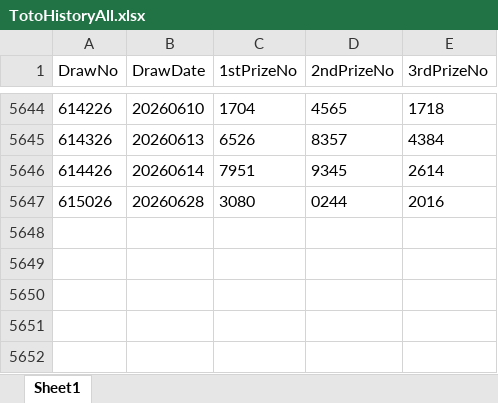
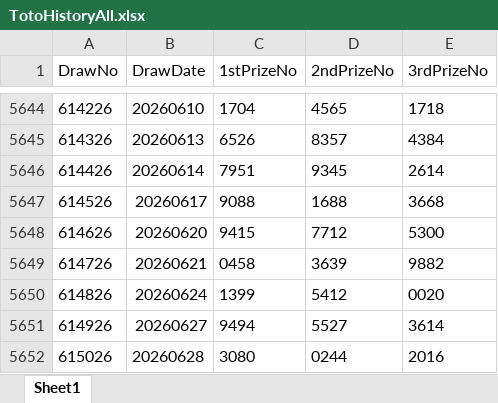
Before and after one commit to wazley-hub/rumah-a-predictor-v9, an Excel workbook: TotoHistoryAll.xlsx, sheet Sheet1, drawn as a sheet; only a part is shown, gaps mark what is left out; values as stored, in another font and other column widths than the file's, no borders; the diff names each change by its address in the sheet, - before the commit and + after, or states it on an @@ line.

Commit message:
Add files via upload

```diff
--- a/TotoHistoryAll.xlsx (sheet Sheet1)
+++ b/TotoHistoryAll.xlsx (sheet Sheet1)
+row 5647: 614526 | 20260617 | 9088 | 1688 | 3668
+row 5648: 614626 | 20260620 | 9415 | 7712 | 5300
+row 5649: 614726 | 20260621 | 0458 | 3639 | 9882
+row 5650: 614826 | 20260624 | 1399 | 5412 | 0020
+row 5651: 614926 | 20260627 | 9494 | 5527 | 3614
```
